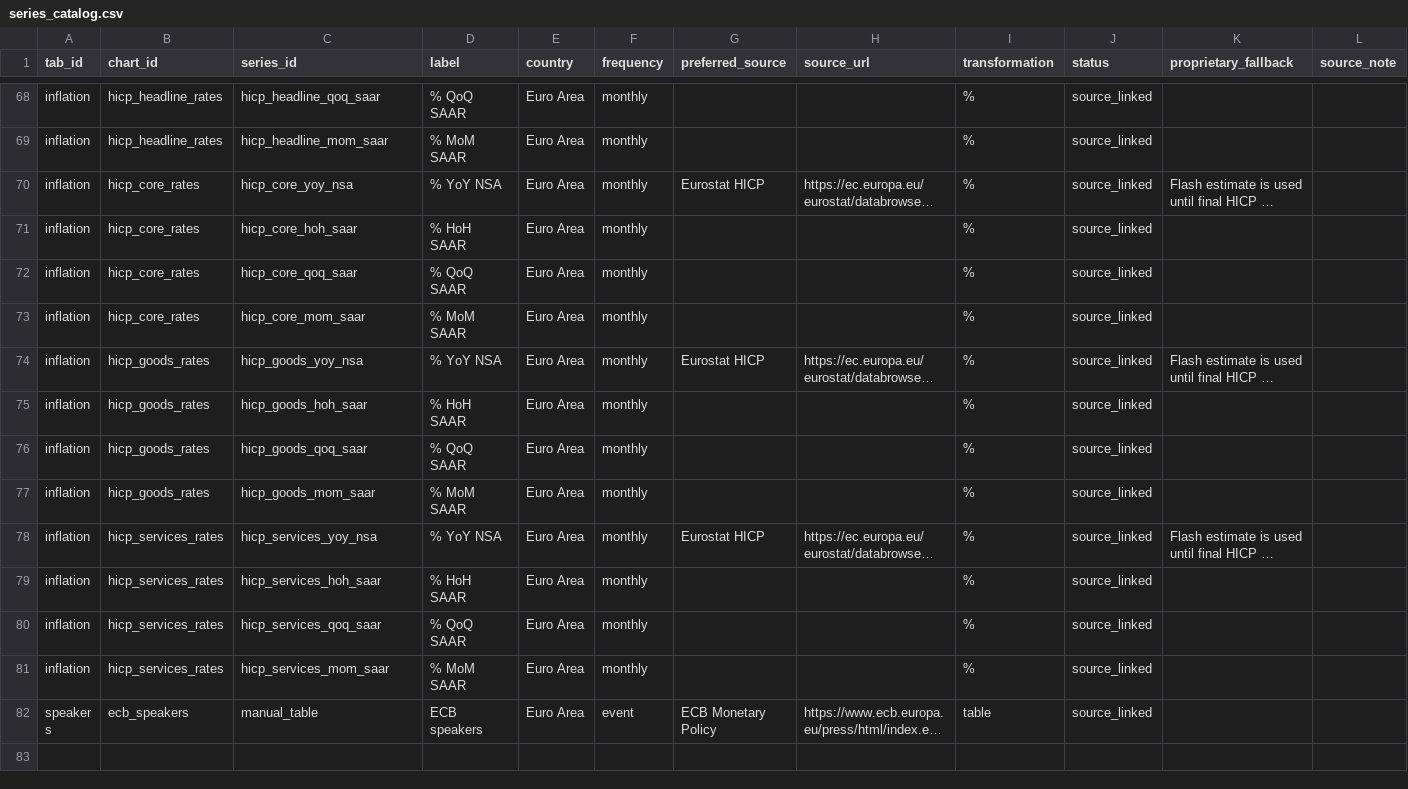
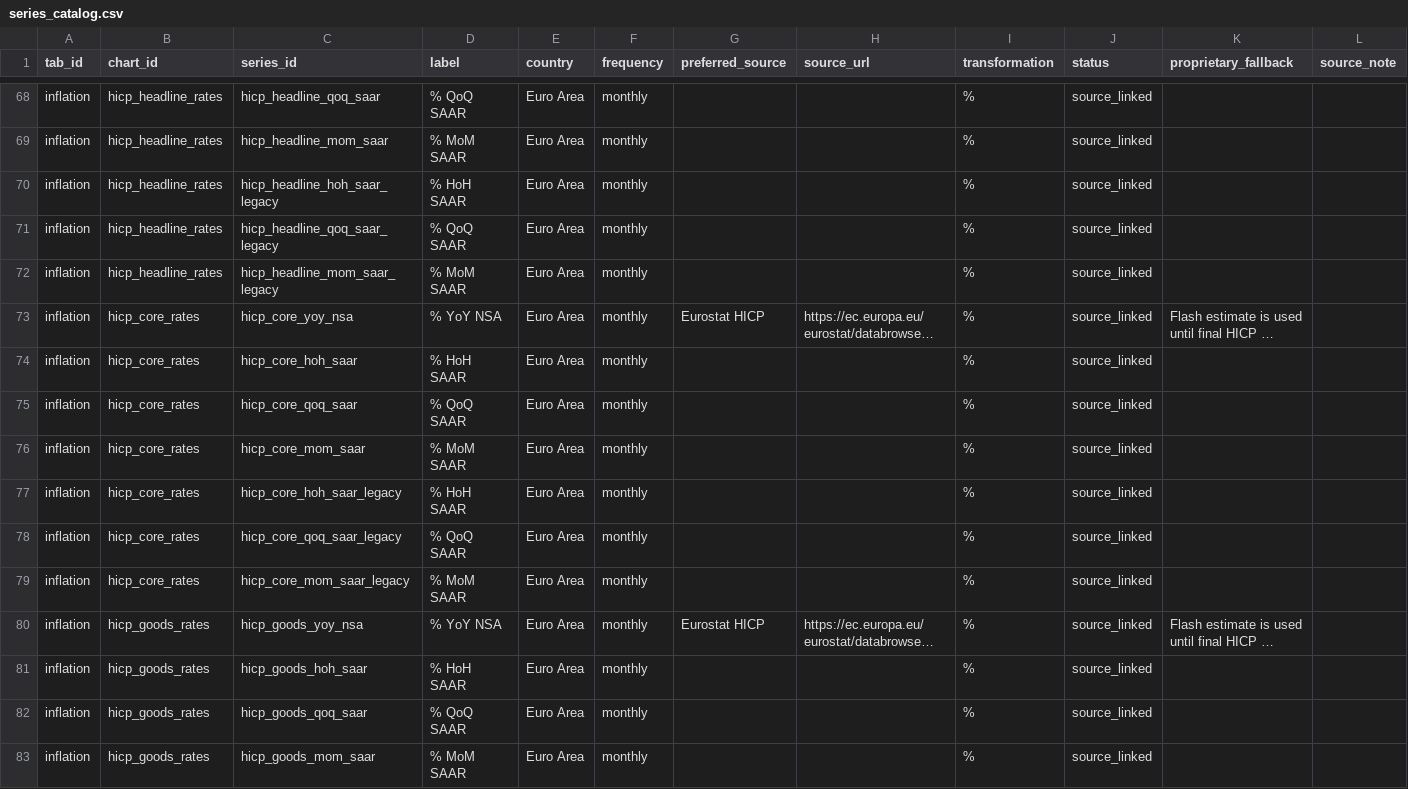
Before and after one commit to aliceodrumond/EuropeMonitor, a CSV file: config/series_catalog.csv, drawn as a sheet; only a part is shown, gaps mark what is left out; the shorter side is filled out with more unchanged rows; long unchanged cells end in …; the diff covers the shown part only; the diff names each change by its address in the sheet, - before the commit and + after, or states it on an @@ line.

Commit message:
Update Europe monitor data 2026-06-24 15:57

```diff
--- a/config/series_catalog.csv
+++ b/config/series_catalog.csv
+row 70: inflation | hicp_headline_rates | hicp_headline_hoh_saar_legacy | % HoH SAAR | Euro Area | monthly |  |  | % | source_linked
+row 71: inflation | hicp_headline_rates | hicp_headline_qoq_saar_legacy | % QoQ SAAR | Euro Area | monthly |  |  | % | source_linked
+row 72: inflation | hicp_headline_rates | hicp_headline_mom_saar_legacy | % MoM SAAR | Euro Area | monthly |  |  | % | source_linked
+row 77: inflation | hicp_core_rates | hicp_core_hoh_saar_legacy | % HoH SAAR | Euro Area | monthly |  |  | % | source_linked
+row 78: inflation | hicp_core_rates | hicp_core_qoq_saar_legacy | % QoQ SAAR | Euro Area | monthly |  |  | % | source_linked
+row 79: inflation | hicp_core_rates | hicp_core_mom_saar_legacy | % MoM SAAR | Euro Area | monthly |  |  | % | source_linked
```
Also changed, not shown: 6 added rows elsewhere in this file, 7 other files.
